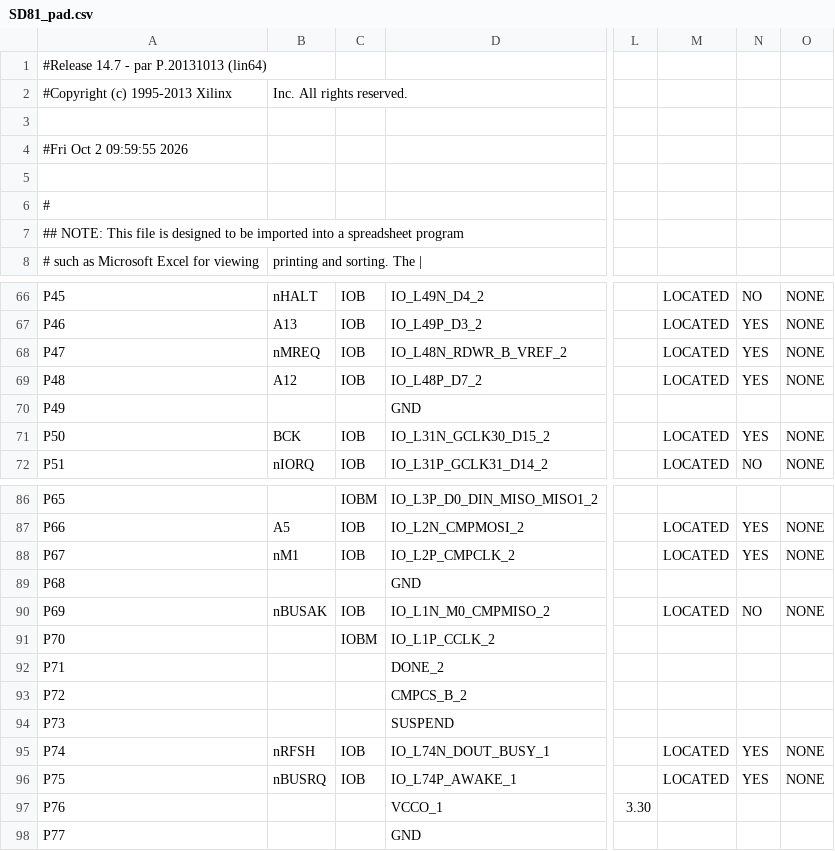
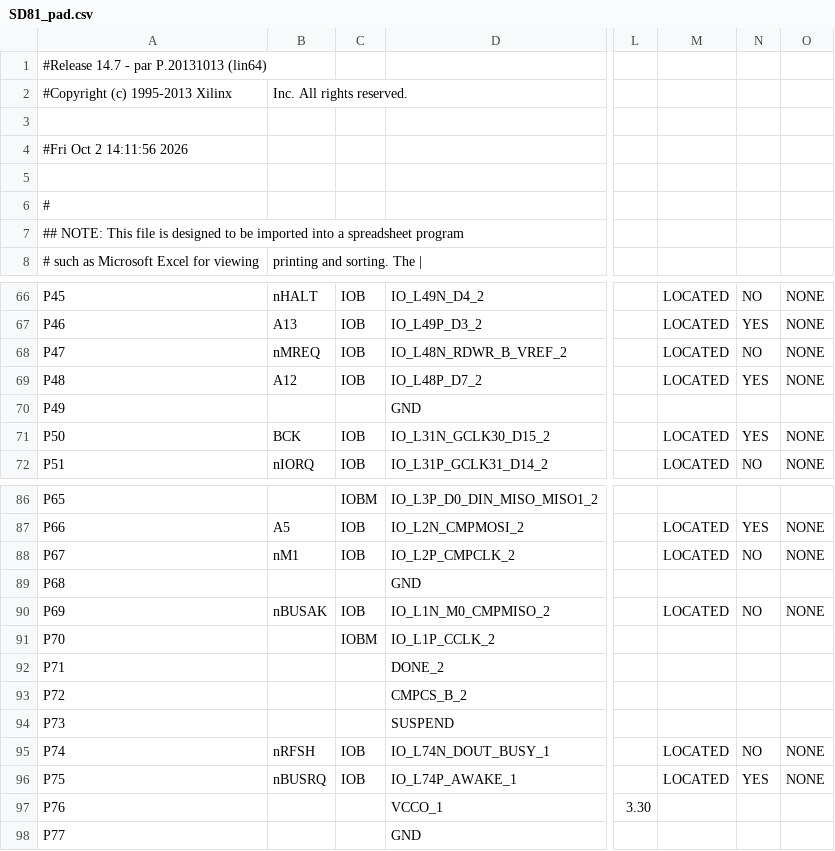
Before and after one commit to wilco2009/SD81-Booster, a CSV file: FPGA/SD81V2.1000/SD81_pad.csv, drawn as a sheet; only a part is shown, gaps mark what is left out; the diff names each change by its address in the sheet, - before the commit and + after, or states it on an @@ line.

```diff
--- a/FPGA/SD81V2.1000/SD81_pad.csv
+++ b/FPGA/SD81V2.1000/SD81_pad.csv
-A4: #Fri Oct 2 09:59:55 2026
+A4: #Fri Oct 2 14:11:56 2026
-N68: YES
+N68: NO
-N88: YES
+N88: NO
-N95: YES
+N95: NO
```
Also changed, not shown: 20 other files.
